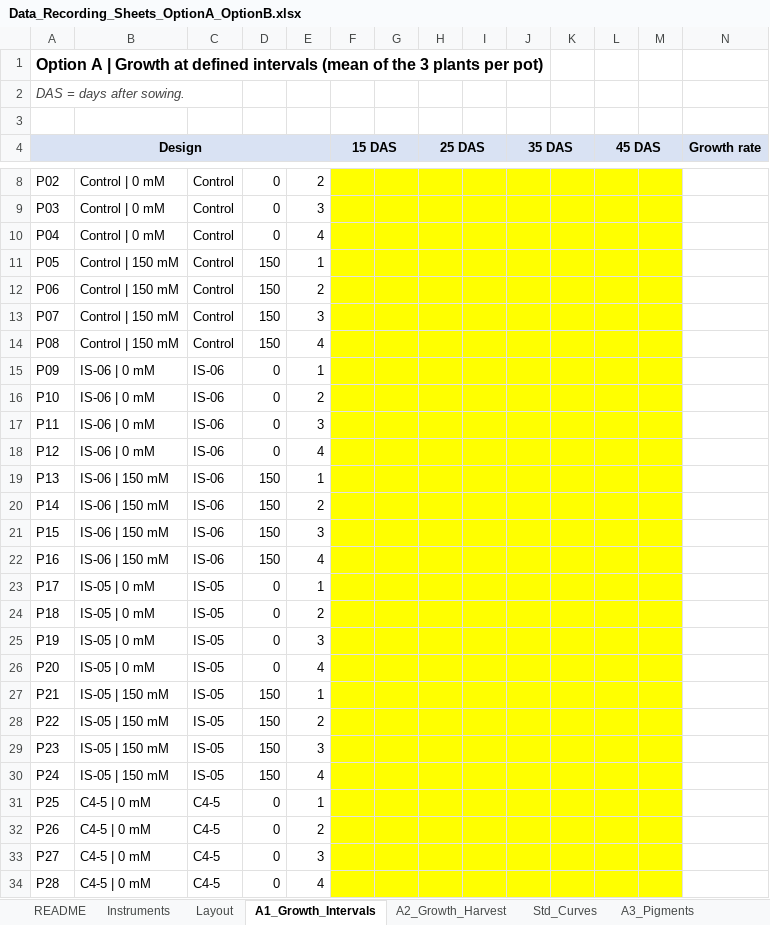
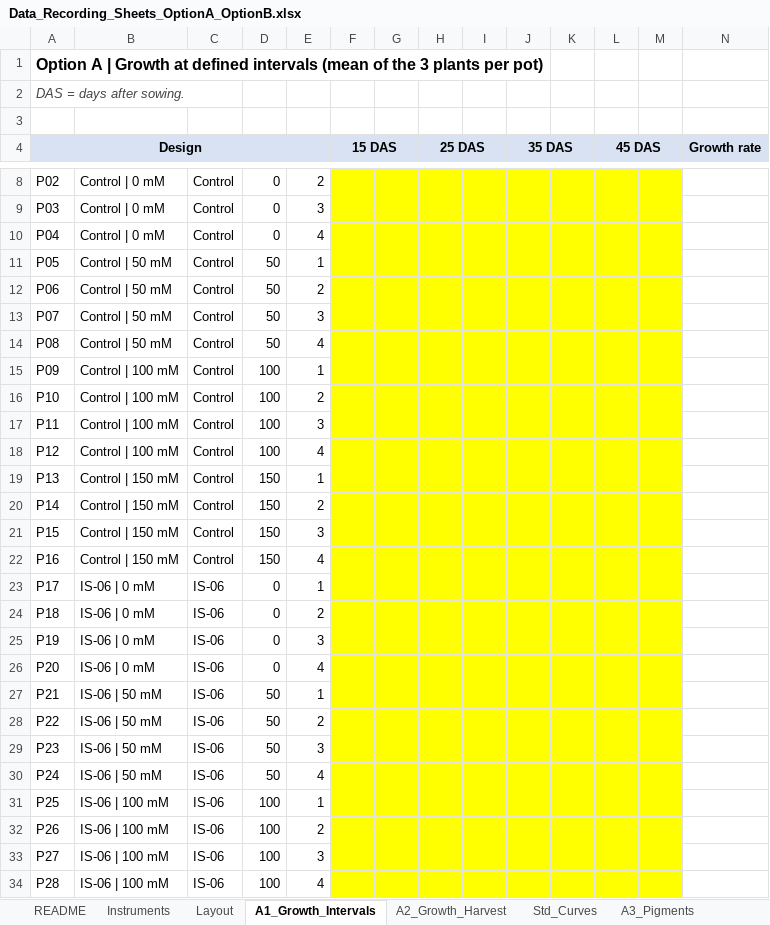
Before and after one commit to svs471994-source/Skill, an Excel workbook: output/endophyte_consortia_paper/Data_Recording_Sheets_OptionA_OptionB.xlsx, sheet A1_Growth_Intervals, drawn as a sheet; only a part is shown, gaps mark what is left out; values as stored, in another font and other column widths than the file's, no borders; the diff covers the shown part only; the diff names each change by its address in the sheet, - before the commit and + after, or states it on an @@ line.

```diff
--- a/output/endophyte_consortia_paper/Data_Recording_Sheets_OptionA_OptionB.xlsx (sheet A1_Growth_Intervals)
+++ b/output/endophyte_consortia_paper/Data_Recording_Sheets_OptionA_OptionB.xlsx (sheet A1_Growth_Intervals)
-B11:B14: Control | 150 mM
+B11:B14: Control | 50 mM
-D11:D14: 150
+D11:D14: 50
-B15:B18: IS-06 | 0 mM
+B15:B18: Control | 100 mM
-C15:C22: IS-06
+C15:C22: Control
-D15:D18: 0
+D15:D18: 100
-B19:B22: IS-06 | 150 mM
+B19:B22: Control | 150 mM
-B23:B26: IS-05 | 0 mM
+B23:B26: IS-06 | 0 mM
-C23:C30: IS-05
+C23:C30: IS-06
-B27:B30: IS-05 | 150 mM
+B27:B30: IS-06 | 50 mM
-D27:D30: 150
+D27:D30: 50
-B31:B34: C4-5 | 0 mM
+B31:B34: IS-06 | 100 mM
-C31:C34: C4-5
+C31:C34: IS-06
-D31:D34: 0
+D31:D34: 100
```
Also changed, not shown: 32 added rows and 8 edited cells elsewhere in this sheet, sheet Layout, sheet B_Minimal, sheet A7_GasExchange, sheet A2_Growth_Harvest, sheet A5_Enzymes, sheet A3_Pigments, 5 more sheets, formulas that keep their value, 1 other file.
